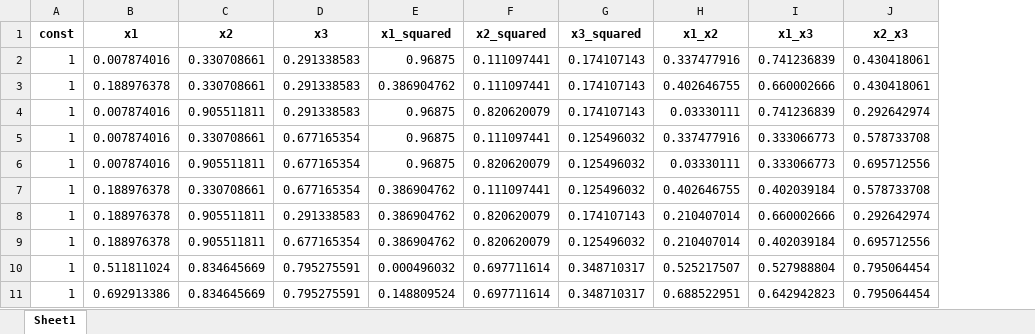
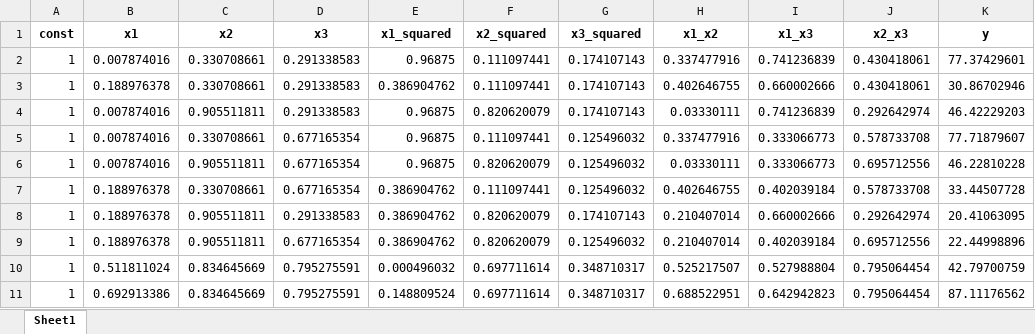
Before and after one commit to fegara/Fitting-Regression, an Excel workbook: Data_Normalized.xlsx, sheet Sheet1, drawn as a sheet; only a part is shown; values as stored, in another font and other column widths than the file's, no borders; the diff names each change by its address in the sheet, - before the commit and + after, or states it on an @@ line.

```diff
--- a/Data_Normalized.xlsx (sheet Sheet1)
+++ b/Data_Normalized.xlsx (sheet Sheet1)
+column K (y), rows 2-11: 77.37429601 | 30.86702946 | 46.42229203 | 77.71879607 | 46.22810228 | 33.44507728 | 20.41063095 | 22.44998896 | 42.79700759 | 87.11176562
```
Also changed, not shown: Data_second_order.xlsx, 1 other file.
